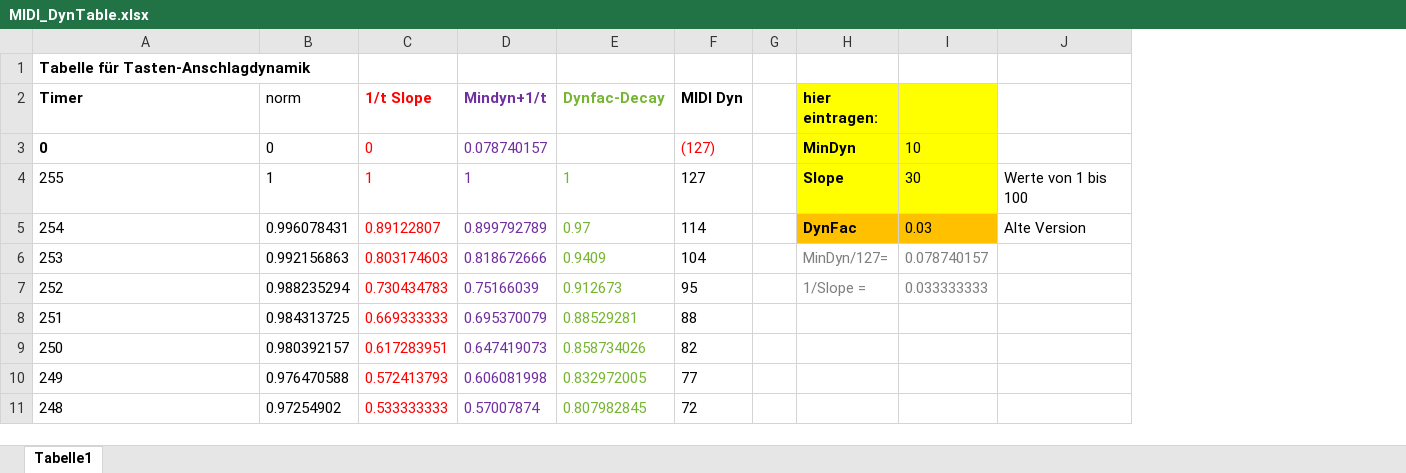
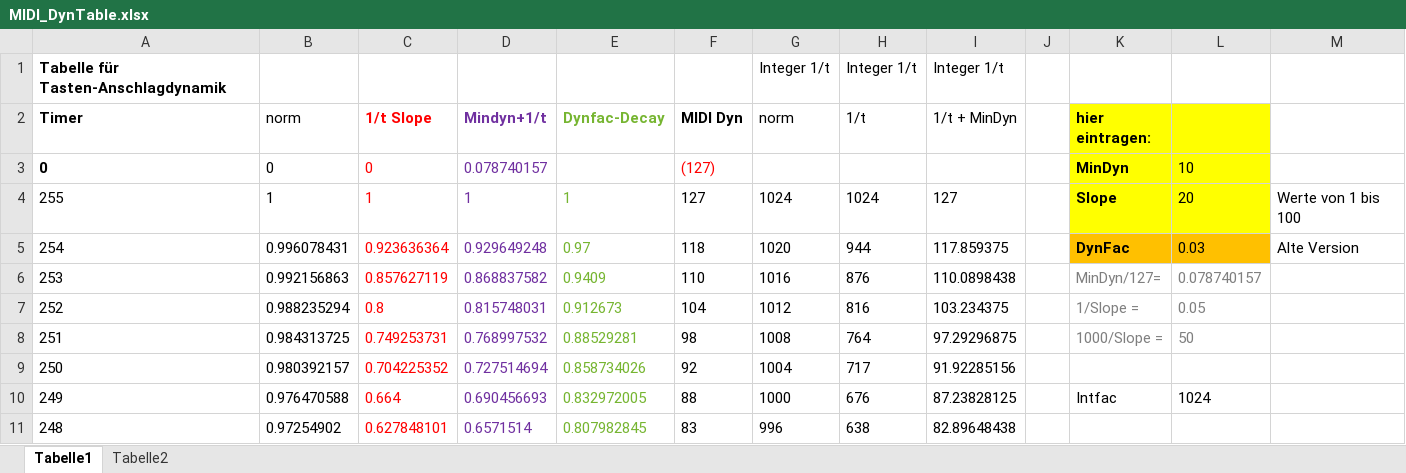
Before and after one commit to keyboardpartner/MIDI-Scancontroller, an Excel workbook: docs/MIDI_DynTable.xlsx, sheet Tabelle1, drawn as a sheet; only a part is shown; values as stored, in another font and other column widths than the file's, no borders; charts and pictures not drawn; addresses are those after the commit; the diff covers the shown part only; the diff names each change by its address in the sheet, - before the commit and + after, or states it on an @@ line.

```diff
--- a/docs/MIDI_DynTable.xlsx (sheet Tabelle1)
+++ b/docs/MIDI_DynTable.xlsx (sheet Tabelle1)
+sheet tab: Tabelle2
+column G (norm), row 1: Integer 1/t; rows 4-11: 1024 | 1020 | 1016 | 1012 | 1008 | 1004 | 1000 | 996
+column H (1/t), row 1: Integer 1/t; rows 4-11: 1024 | 944 | 876 | 816 | 764 | 717 | 676 | 638
+column I (1/t + MinDyn), row 1: Integer 1/t; rows 4-11: 127 | 117.859375 | 110.0898438 | 103.234375 | 97.29296875 | 91.92285156 | 87.23828125 | 82.89648438
-L4: 30
+L4: 20
-C5 (1/t Slope): 0.89122807
+C5 (1/t Slope): 0.923636364
-D5 (Mindyn+1/t): 0.899792789
+D5 (Mindyn+1/t): 0.929649248
-F5 (MIDI Dyn): 114
+F5 (MIDI Dyn): 118
-C6 (1/t Slope): 0.803174603
+C6 (1/t Slope): 0.857627119
-D6 (Mindyn+1/t): 0.818672666
+D6 (Mindyn+1/t): 0.868837582
-F6 (MIDI Dyn): 104
+F6 (MIDI Dyn): 110
-C7 (1/t Slope): 0.730434783
+C7 (1/t Slope): 0.8
-D7 (Mindyn+1/t): 0.75166039
+D7 (Mindyn+1/t): 0.815748031
-F7 (MIDI Dyn): 95
+F7 (MIDI Dyn): 104
-L7: 0.033333333
+L7: 0.05
-C8 (1/t Slope): 0.669333333
+C8 (1/t Slope): 0.749253731
-D8 (Mindyn+1/t): 0.695370079
+D8 (Mindyn+1/t): 0.768997532
-F8 (MIDI Dyn): 88
+F8 (MIDI Dyn): 98
-K8 (hier eintragen:): (empty)
+K8 (hier eintragen:): 1000/Slope =
-L8: (empty)
+L8: 50
-C9 (1/t Slope): 0.617283951
+C9 (1/t Slope): 0.704225352
-D9 (Mindyn+1/t): 0.647419073
+D9 (Mindyn+1/t): 0.727514694
-F9 (MIDI Dyn): 82
+F9 (MIDI Dyn): 92
-C10 (1/t Slope): 0.572413793
+C10 (1/t Slope): 0.664
-D10 (Mindyn+1/t): 0.606081998
+D10 (Mindyn+1/t): 0.690456693
-F10 (MIDI Dyn): 77
+F10 (MIDI Dyn): 88
-K10 (hier eintragen:): (empty)
+K10 (hier eintragen:): Intfac
-L10: (empty)
+L10: 1024
-C11 (1/t Slope): 0.533333333
+C11 (1/t Slope): 0.627848101
-D11 (Mindyn+1/t): 0.57007874
+D11 (Mindyn+1/t): 0.6571514
-F11 (MIDI Dyn): 72
+F11 (MIDI Dyn): 83
```
Also changed, not shown: 689 edited cells elsewhere in this sheet, formulas that keep their value, charts or pictures, 3 other files.
